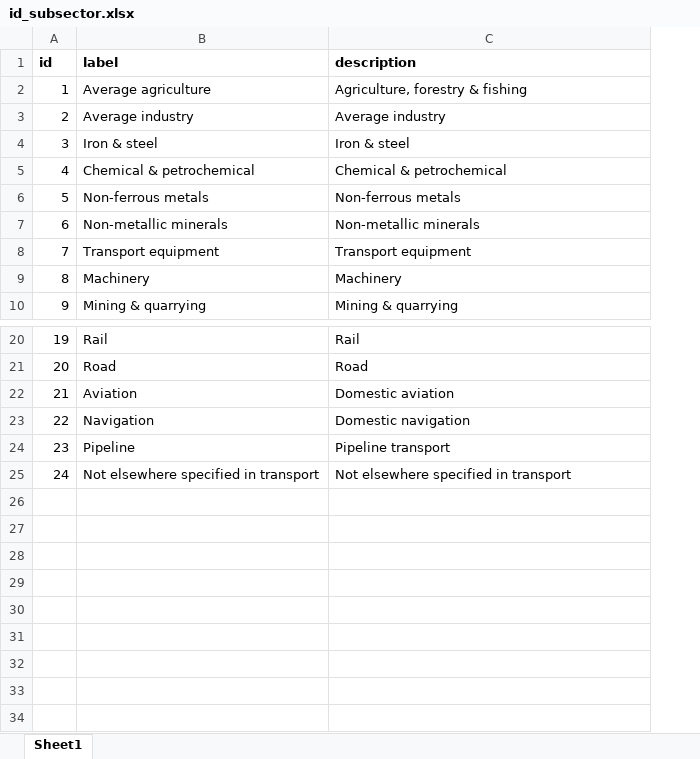
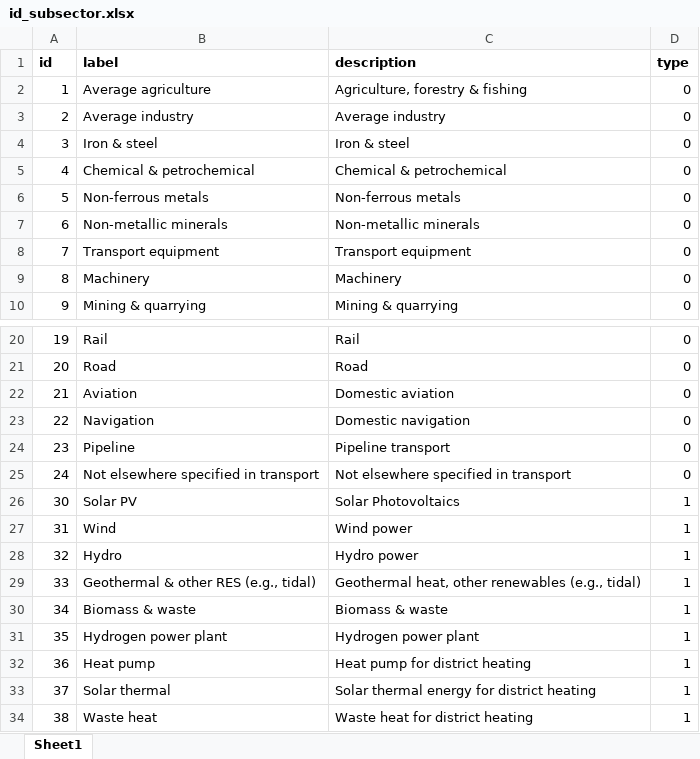
Before and after one commit to fraunhofer-isi/micat, an Excel workbook: import/raw_data/id_subsector.xlsx, sheet Sheet1, drawn as a sheet; only a part is shown, gaps mark what is left out; values as stored, in another font and other column widths than the file's, no borders; the diff names each change by its address in the sheet, - before the commit and + after, or states it on an @@ line.

Commit message:
Added renewables
to id_subsector and id_action_type and added column type (0 = EE, 1 = RES)

```diff
--- a/import/raw_data/id_subsector.xlsx (sheet Sheet1)
+++ b/import/raw_data/id_subsector.xlsx (sheet Sheet1)
+column D (type), rows 2-10: all 0; rows 20-25: all 0
+row 26: 30 | Solar PV | Solar Photovoltaics | 1
+row 27: 31 | Wind | Wind power | 1
+row 28: 32 | Hydro | Hydro power | 1
+row 29: 33 | Geothermal & other RES (e.g., tidal) | Geothermal heat, other renewables (e.g., tidal) | 1
+row 30: 34 | Biomass & waste | Biomass & waste | 1
+row 31: 35 | Hydrogen power plant | Hydrogen power plant | 1
+row 32: 36 | Heat pump | Heat pump for district heating | 1
+row 33: 37 | Solar thermal | Solar thermal energy for district heating | 1
+row 34: 38 | Waste heat | Waste heat for district heating | 1
```
Also changed, not shown: import/raw_data/id_action_type.xlsx, 2 other files.
